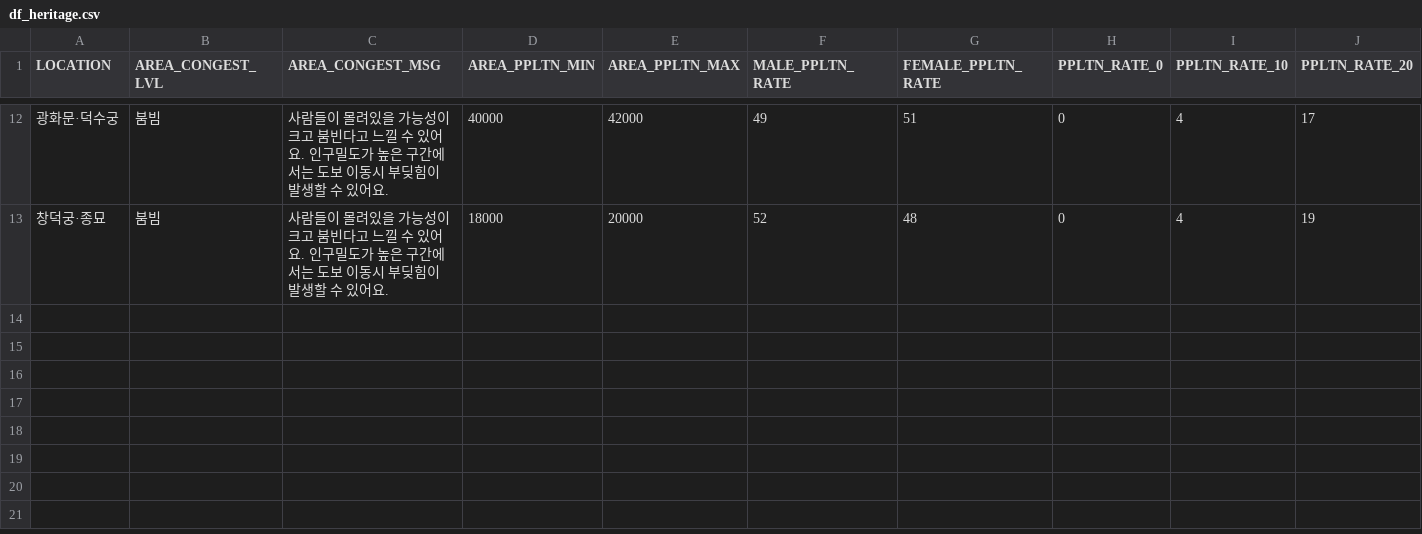
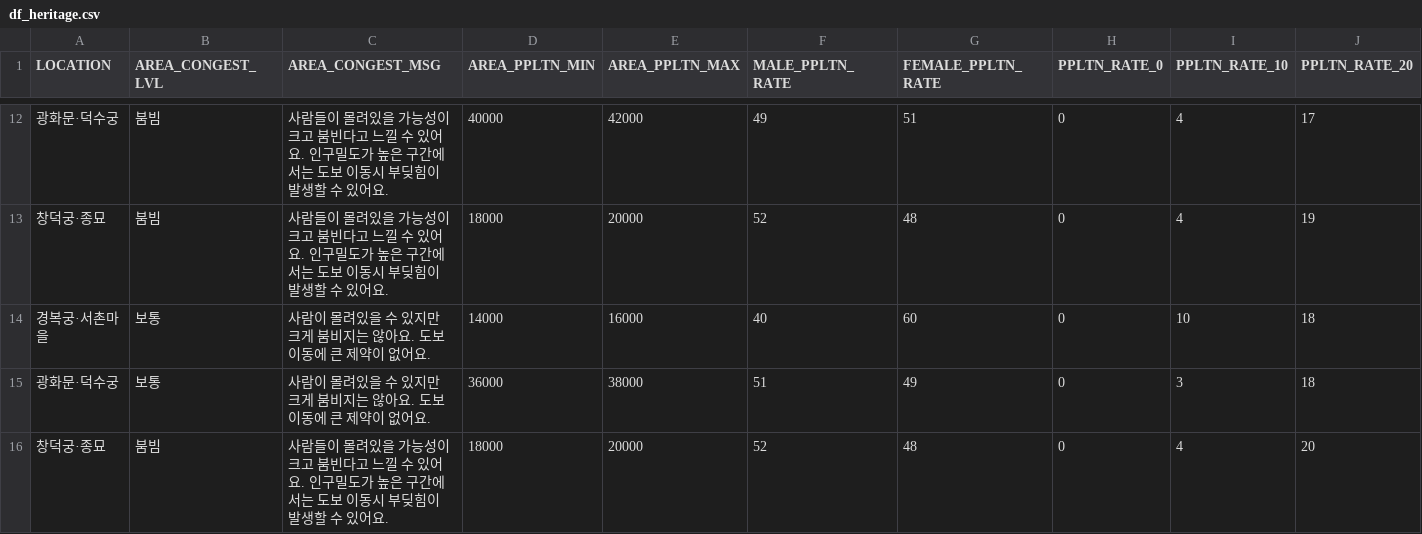
Before and after one commit to portion-jack/seoul_city_data_api, a CSV file: raw_data/df_heritage.csv, drawn as a sheet; only a part is shown, gaps mark what is left out; rows hold the shown columns only; the diff names each change by its address in the sheet, - before the commit and + after, or states it on an @@ line.

```diff
--- a/raw_data/df_heritage.csv
+++ b/raw_data/df_heritage.csv
+row 14: 경복궁·서촌마을 | 보통 | 사람이 몰려있을 수 있지만 크게 붐비지는 않아요. 도보 이동에 큰 제약이 없어요. | 14000 | 16000 | 40 | 60 | 0 | 10 | 18
+row 15: 광화문·덕수궁 | 보통 | 사람이 몰려있을 수 있지만 크게 붐비지는 않아요. 도보 이동에 큰 제약이 없어요. | 36000 | 38000 | 51 | 49 | 0 | 3 | 18
+row 16: 창덕궁·종묘 | 붐빔 | 사람들이 몰려있을 가능성이 크고 붐빈다고 느낄 수 있어요. 인구밀도가 높은 구간에서는 도보 이동시 부딪힘이 발생할 수 있어요. | 18000 | 20000 | 52 | 48 | 0 | 4 | 20
```
Also changed, not shown: raw_data/df_com_main.csv, raw_data/df_park.csv, 3 other files.
